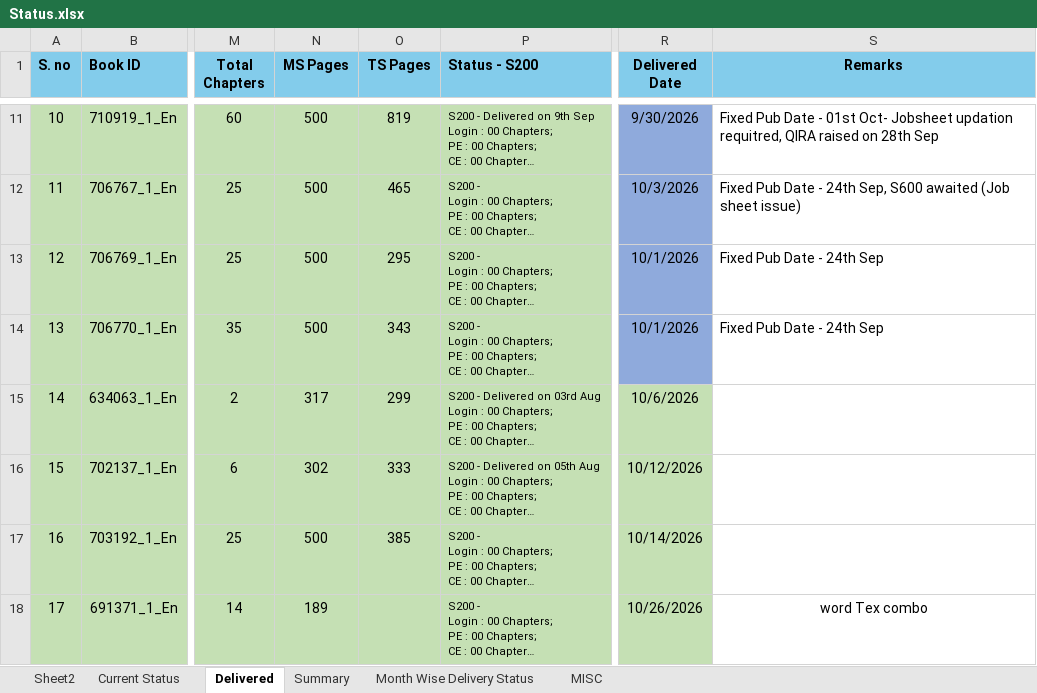
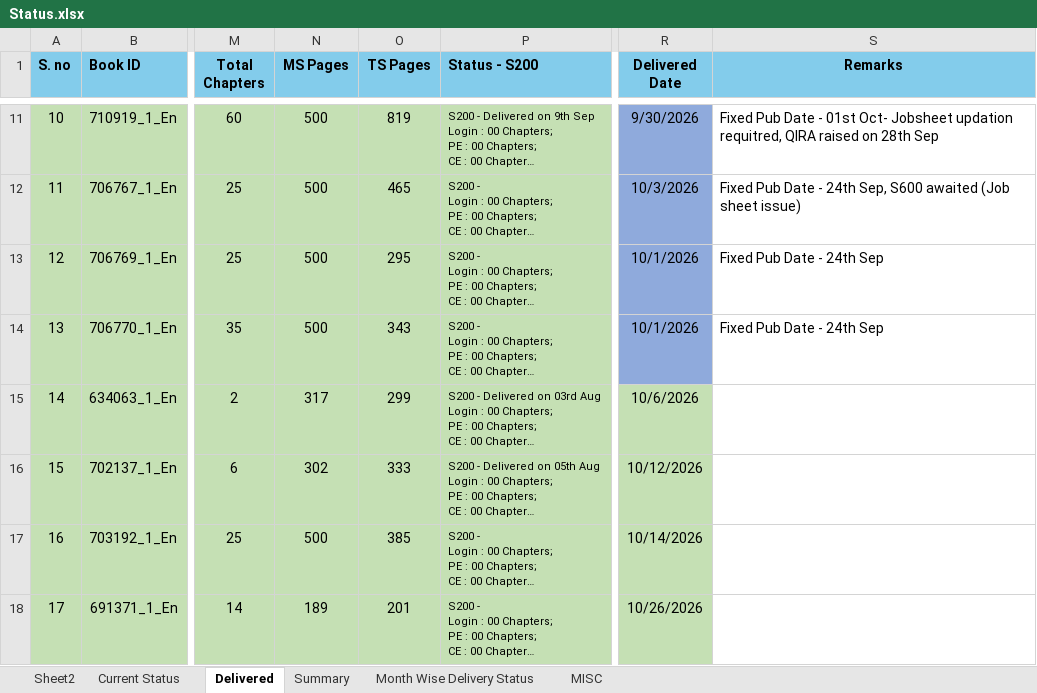
Before and after one commit to Gullu-puda/sn-dashboard, an Excel workbook: Status.xlsx, sheet Delivered, drawn as a sheet; only a part is shown, gaps mark what is left out; long unchanged cells end in …; values as stored, in another font and other column widths than the file's, no borders; table styles not drawn; the diff names each change by its address in the sheet, - before the commit and + after, or states it on an @@ line.

Commit message:
Update Status.xlsx

```diff
--- a/Status.xlsx (sheet Delivered)
+++ b/Status.xlsx (sheet Delivered)
-O18 (TS Pages): (empty)
+O18 (TS Pages): 201
-S18 (Remarks): word Tex combo
+S18 (Remarks): (empty)
```
